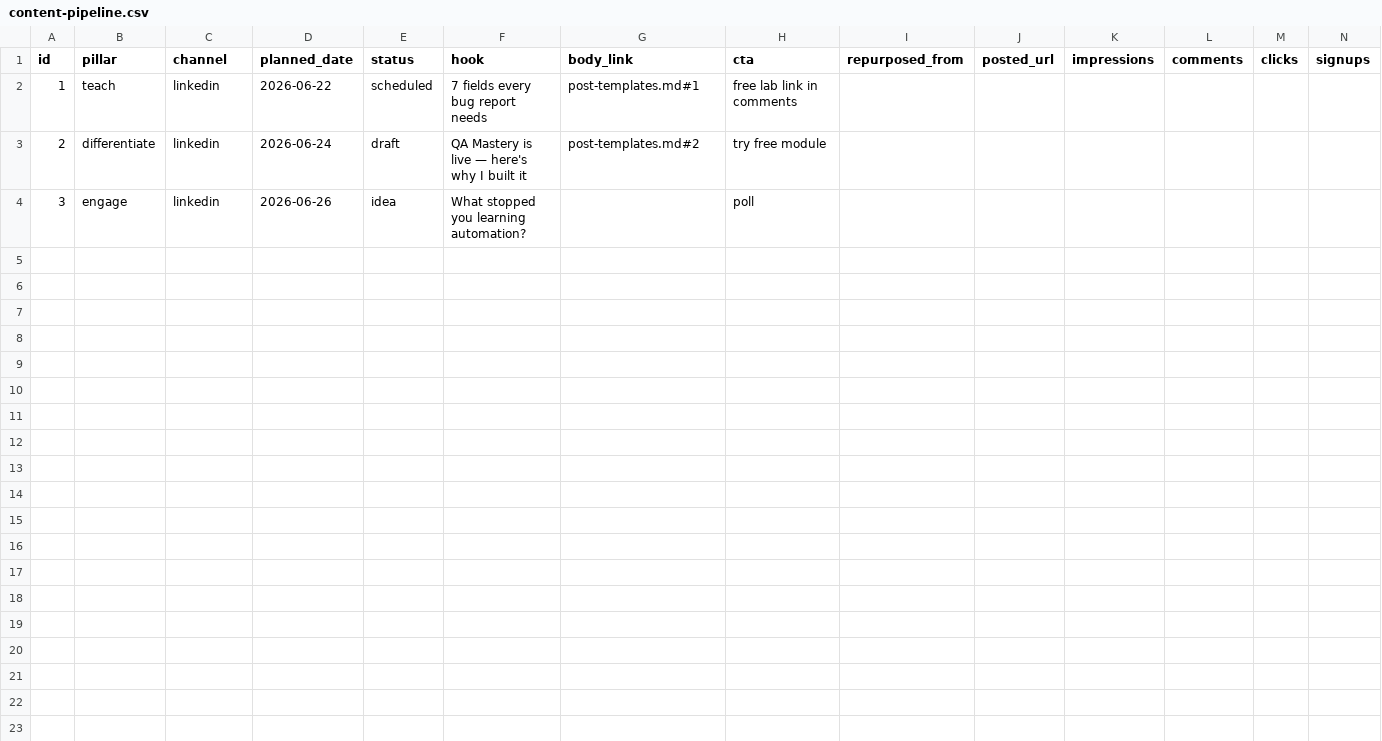
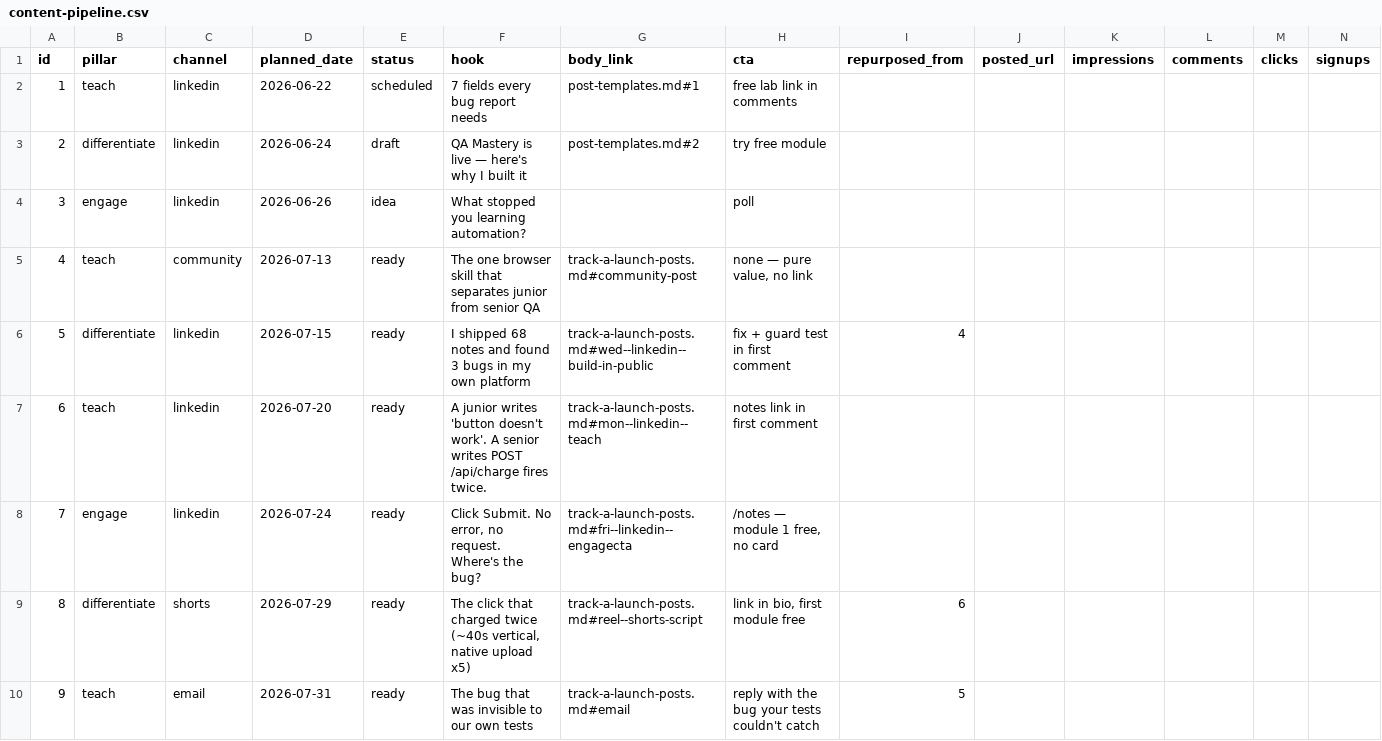
Before and after one commit to izzzthisssagar/my-qa-project, a CSV file: Marketing/03-content/content-pipeline.csv, drawn as a sheet.

```diff
--- a/Marketing/03-content/content-pipeline.csv
+++ b/Marketing/03-content/content-pipeline.csv
@@ -4 +4,7 @@ id,pillar,channel,planned_date,status,hook,body_link,cta,repurposed_from,posted_
 3,engage,linkedin,2026-06-26,idea,"What stopped you learning automation?",,poll,,,,,,
+4,teach,community,2026-07-13,ready,The one browser skill that separates junior from senior QA,track-a-launch-posts.md#community-post,"none — pure value, no link",,,,,,
+5,differentiate,linkedin,2026-07-15,ready,I shipped 68 notes and found 3 bugs in my own platform,track-a-launch-posts.md#wed--linkedin--build-in-public,fix + guard test in first comment,4,,,,,
+6,teach,linkedin,2026-07-20,ready,A junior writes 'button doesn't work'. A senior writes POST /api/charge fires twice.,track-a-launch-posts.md#mon--linkedin--teach,notes link in first comment,,,,,,
+7,engage,linkedin,2026-07-24,ready,"Click Submit. No error, no request. Where's the bug?",track-a-launch-posts.md#fri--linkedin--engagecta,"/notes — module 1 free, no card",,,,,,
+8,differentiate,shorts,2026-07-29,ready,"The click that charged twice (~40s vertical, native upload x5)",track-a-launch-posts.md#reel--shorts-script,"link in bio, first module free",6,,,,,
+9,teach,email,2026-07-31,ready,The bug that was invisible to our own tests,track-a-launch-posts.md#email,reply with the bug your tests couldn't catch,5,,,,,
```
Also changed, not shown: 4 other files.
